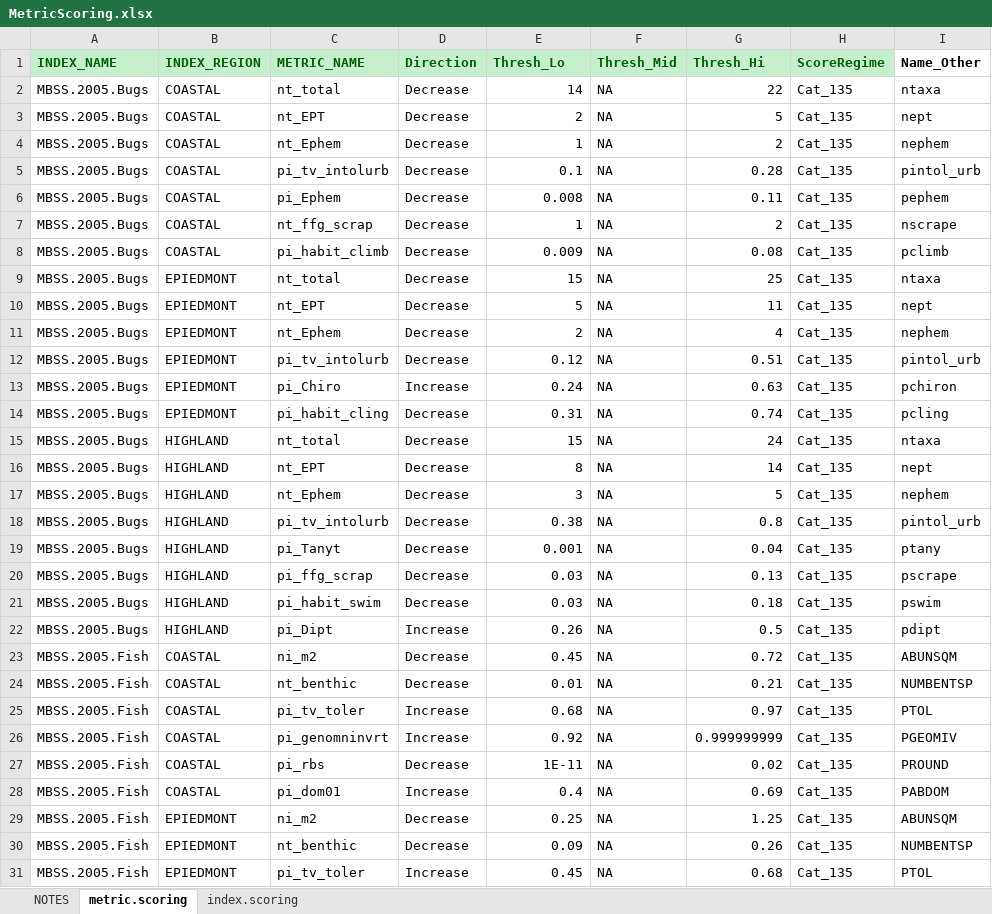
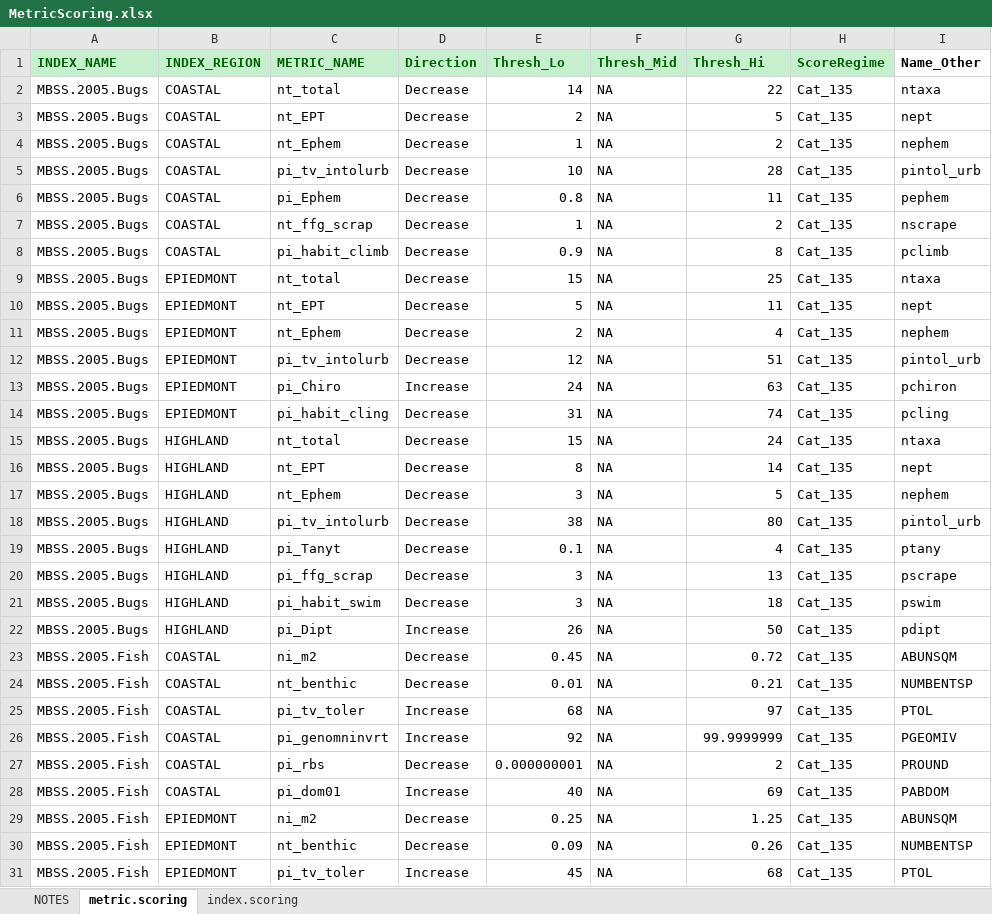
Before and after one commit to leppott/BioMonTools, an Excel workbook: inst/extdata/MetricScoring.xlsx, sheet metric.scoring, drawn as a sheet; only a part is shown; values as stored, in another font and other column widths than the file's, no borders; the diff covers the shown part only; the diff names each change by its address in the sheet, - before the commit and + after, or states it on an @@ line.

Commit message:
v0.3.0.9012
metric.values fixes.

```diff
--- a/inst/extdata/MetricScoring.xlsx (sheet metric.scoring)
+++ b/inst/extdata/MetricScoring.xlsx (sheet metric.scoring)
-E5 (Thresh_Lo): 0.1
+E5 (Thresh_Lo): 10
-G5 (Thresh_Hi): 0.28
+G5 (Thresh_Hi): 28
-E6 (Thresh_Lo): 0.008
+E6 (Thresh_Lo): 0.8
-G6 (Thresh_Hi): 0.11
+G6 (Thresh_Hi): 11
-E8 (Thresh_Lo): 0.009
+E8 (Thresh_Lo): 0.9
-G8 (Thresh_Hi): 0.08
+G8 (Thresh_Hi): 8
-E12 (Thresh_Lo): 0.12
+E12 (Thresh_Lo): 12
-G12 (Thresh_Hi): 0.51
+G12 (Thresh_Hi): 51
-E13 (Thresh_Lo): 0.24
+E13 (Thresh_Lo): 24
-G13 (Thresh_Hi): 0.63
+G13 (Thresh_Hi): 63
-E14 (Thresh_Lo): 0.31
+E14 (Thresh_Lo): 31
-G14 (Thresh_Hi): 0.74
+G14 (Thresh_Hi): 74
-E18 (Thresh_Lo): 0.38
+E18 (Thresh_Lo): 38
-G18 (Thresh_Hi): 0.8
+G18 (Thresh_Hi): 80
-E19 (Thresh_Lo): 0.001
+E19 (Thresh_Lo): 0.1
-G19 (Thresh_Hi): 0.04
+G19 (Thresh_Hi): 4
-E20:E21 (Thresh_Lo): 0.03
+E20:E21 (Thresh_Lo): 3
-G20 (Thresh_Hi): 0.13
+G20 (Thresh_Hi): 13
-G21 (Thresh_Hi): 0.18
+G21 (Thresh_Hi): 18
-E22 (Thresh_Lo): 0.26
+E22 (Thresh_Lo): 26
-G22 (Thresh_Hi): 0.5
+G22 (Thresh_Hi): 50
-E25 (Thresh_Lo): 0.68
+E25 (Thresh_Lo): 68
-G25 (Thresh_Hi): 0.97
+G25 (Thresh_Hi): 97
-E26 (Thresh_Lo): 0.92
+E26 (Thresh_Lo): 92
-G26 (Thresh_Hi): 0.999999999
+G26 (Thresh_Hi): 99.9999999
-E27 (Thresh_Lo): 1E-11
+E27 (Thresh_Lo): 0.000000001
-G27 (Thresh_Hi): 0.02
+G27 (Thresh_Hi): 2
-E28 (Thresh_Lo): 0.4
+E28 (Thresh_Lo): 40
-G28 (Thresh_Hi): 0.69
+G28 (Thresh_Hi): 69
-E31 (Thresh_Lo): 0.45
+E31 (Thresh_Lo): 45
-G31 (Thresh_Hi): 0.68
+G31 (Thresh_Hi): 68
```
Also changed, not shown: 18 edited cells elsewhere in this sheet, sheet NOTES, formulas that keep their value, inst/extdata/MetricFlags.xlsx, 5 other files.
